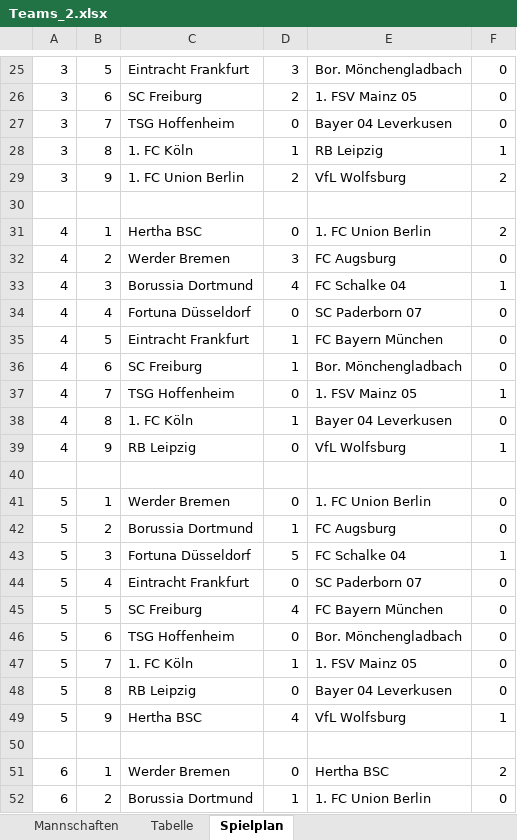
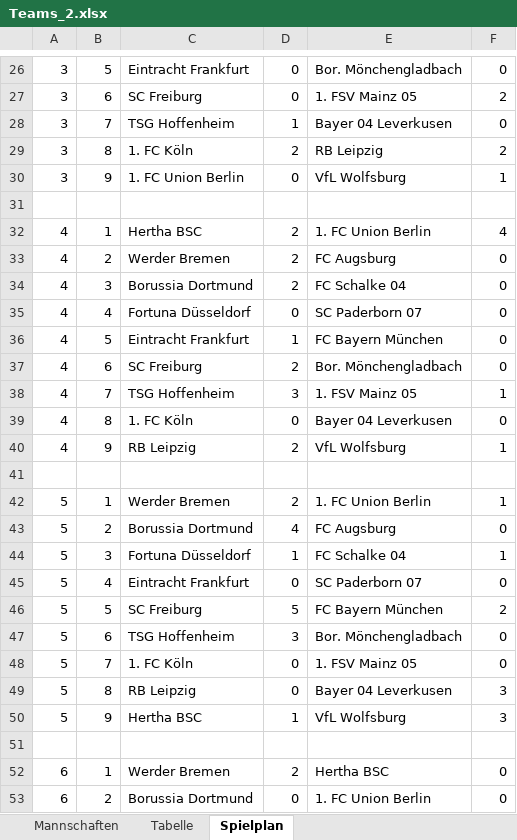
Before and after one commit to Crynex/Hausaufgabe2, an Excel workbook: HA2_Liste/Excel_Tabellen/Teams_2.xlsx, sheet Spielplan, drawn as a sheet; only a part is shown, gaps mark what is left out; values as stored, in another font and other column widths than the file's, no cell formats; addresses are those after the commit; the diff covers the shown part only; the diff names each change by its address in the sheet, - before the commit and + after, or states it on an @@ line.

```diff
--- a/HA2_Liste/Excel_Tabellen/Teams_2.xlsx (sheet Spielplan)
+++ b/HA2_Liste/Excel_Tabellen/Teams_2.xlsx (sheet Spielplan)
-D26: 3
+D26: 0
-D27: 2
+D27: 0
-F27: 0
+F27: 2
-D28: 0
+D28: 1
-D29: 1
+D29: 2
-F29: 1
+F29: 2
-D30: 2
+D30: 0
-F30: 2
+F30: 1
-D32: 0
+D32: 2
-F32: 2
+F32: 4
-D33: 3
+D33: 2
-D34: 4
+D34: 2
-F34: 1
+F34: 0
-D37: 1
+D37: 2
-D38: 0
+D38: 3
-D39: 1
+D39: 0
-D40: 0
+D40: 2
-D42: 0
+D42: 2
-F42: 0
+F42: 1
-D43: 1
+D43: 4
-D44: 5
+D44: 1
-D46: 4
+D46: 5
-F46: 0
+F46: 2
-D47: 0
+D47: 3
-D48: 1
+D48: 0
-F49: 0
+F49: 3
-D50: 4
+D50: 1
-F50: 1
+F50: 3
-D52: 0
+D52: 2
-F52: 2
+F52: 0
-D53: 1
+D53: 0
```
Also changed, not shown: 1 added row and 418 edited cells elsewhere in this sheet, sheet Tabelle, sheet Mannschaften, cell formats, HA2_Liste/Excel_Tabellen/Teams.xlsx, 13 other files.
